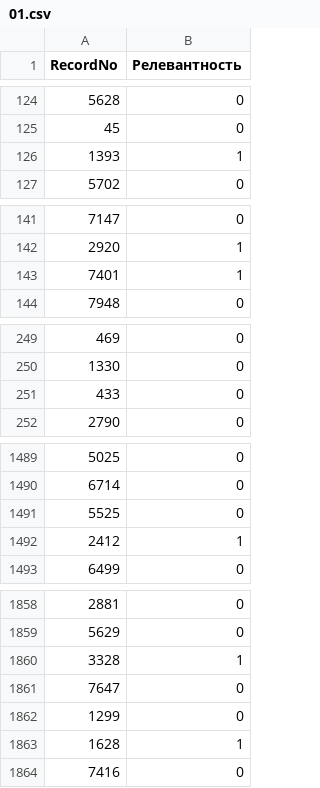
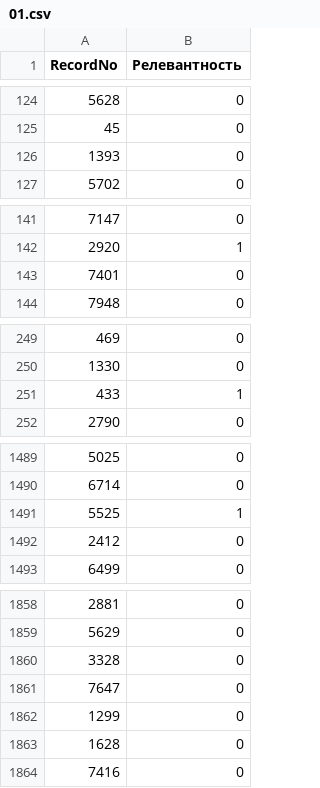
Before and after one commit to VladKhv/vologda_2022, a CSV file: 01.csv, drawn as a sheet; only a part is shown, gaps mark what is left out; the diff covers the shown part only.

```diff
--- a/01.csv
+++ b/01.csv
@@ -125,3 +125,3 @@ RecordNo,Релевантность
 45,0
-1393,1
+1393,0
 5702,0
@@ -142,3 +142,3 @@ RecordNo,Релевантность
 2920,1
-7401,1
+7401,0
 7948,0
@@ -250,3 +250,3 @@ RecordNo,Релевантность
 1330,0
-433,0
+433,1
 2790,0
@@ -1490,4 +1490,4 @@ RecordNo,Релевантность
 6714,0
-5525,0
-2412,1
+5525,1
+2412,0
 6499,0
@@ -1859,6 +1859,6 @@ RecordNo,Релевантность
 5629,0
-3328,1
+3328,0
 7647,0
 1299,0
-1628,1
+1628,0
 7416,0
```
Also changed, not shown: 19 edited cells elsewhere in this file, final.csv, 5 other files.
